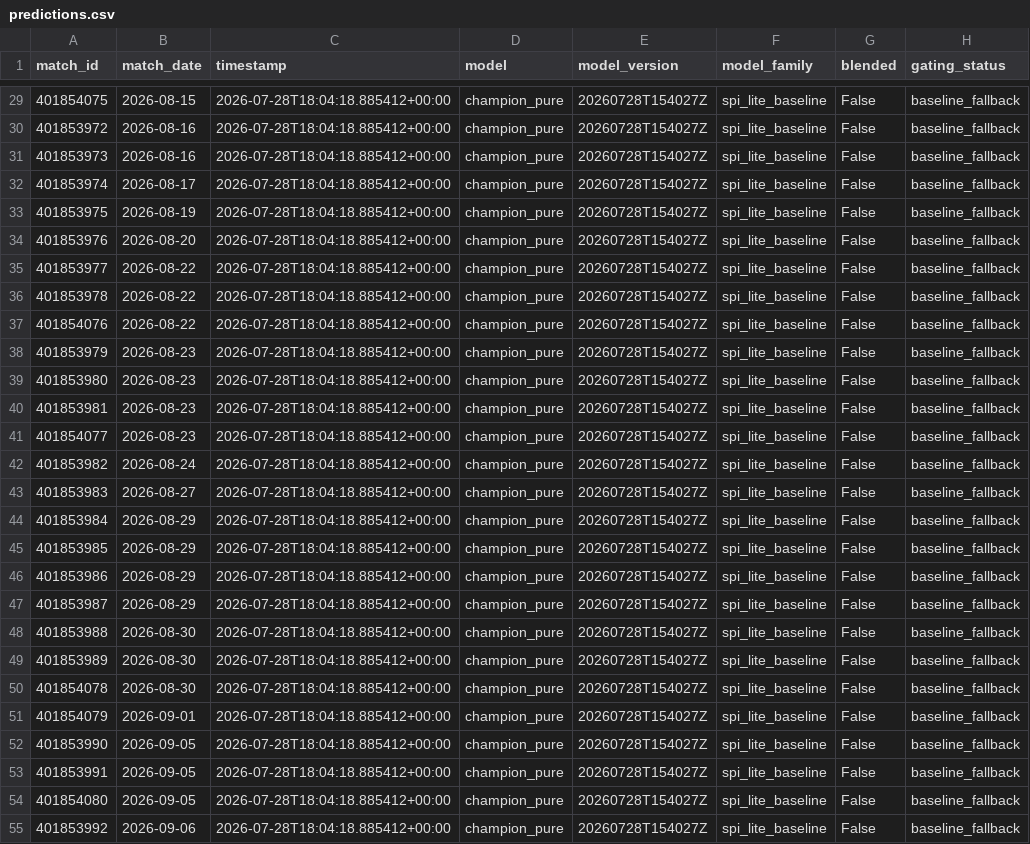
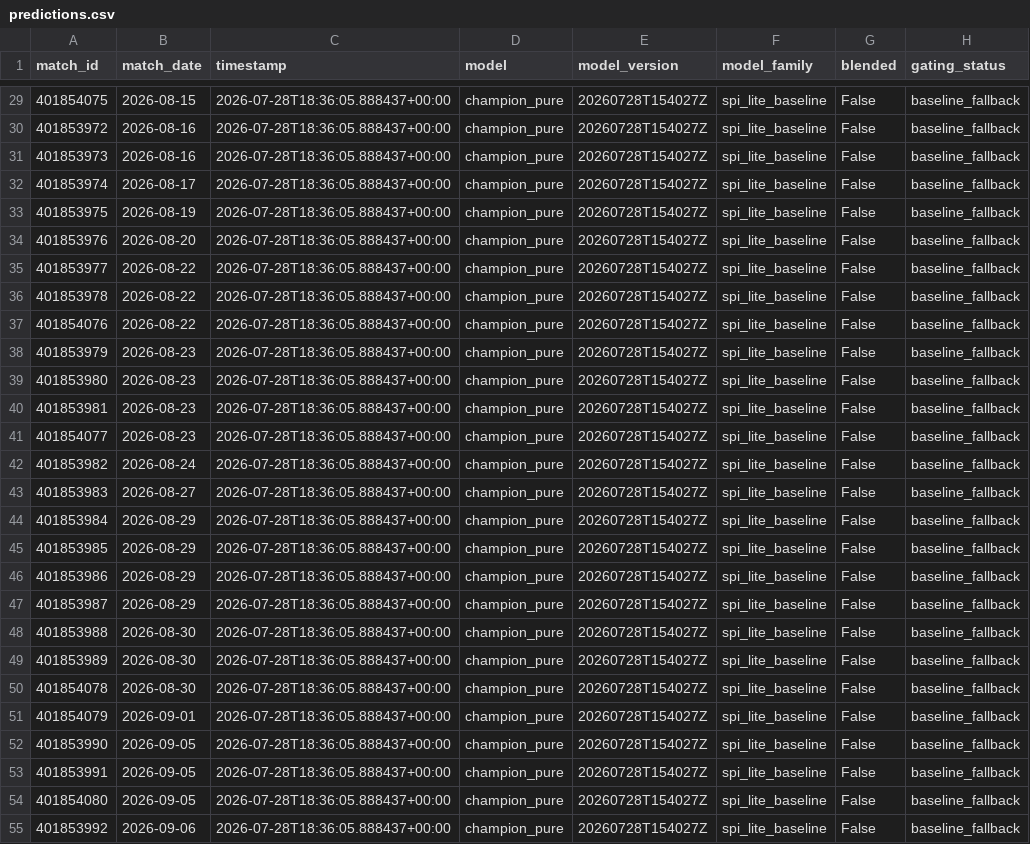
Before and after one commit to zachringnight/nwsl-fantasy-platform, a CSV file: nwsl-model/data/processed/predictions.csv, drawn as a sheet; only a part is shown, gaps mark what is left out; the diff covers the shown part only; the diff names each change by its address in the sheet, - before the commit and + after, or states it on an @@ line.

```diff
--- a/nwsl-model/data/processed/predictions.csv
+++ b/nwsl-model/data/processed/predictions.csv
-C29:C55 (timestamp): 2026-07-28T18:04:18.885412+00:00
+C29:C55 (timestamp): 2026-07-28T18:36:05.888437+00:00
```
Also changed, not shown: 110 edited cells elsewhere in this file, nwsl-model/data/processed/betting_slate.csv, 3 other files.
